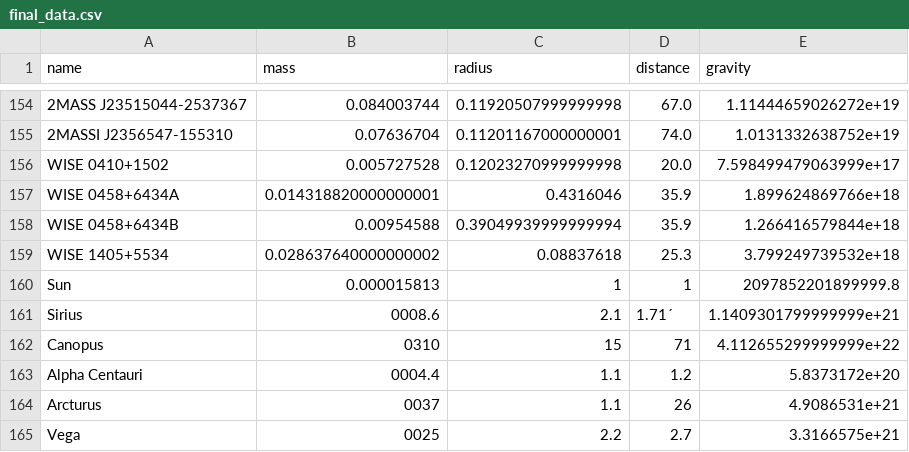
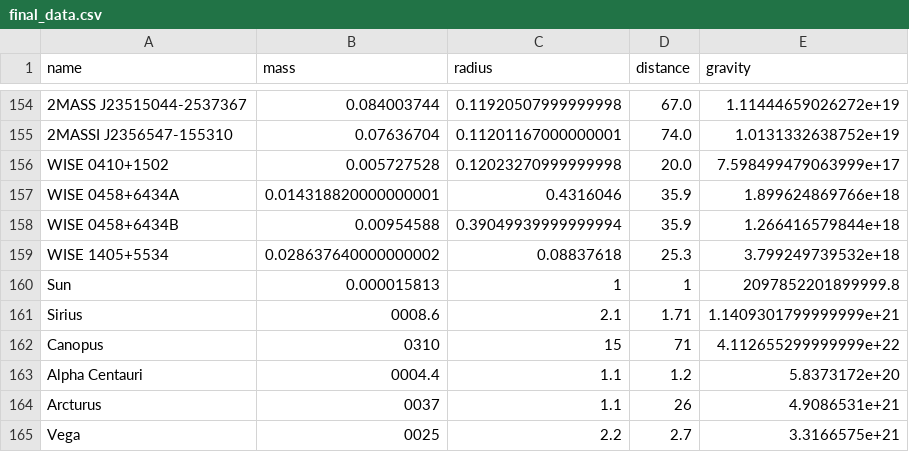
Before and after one commit to dipamsen/Star-Galore, a CSV file: final_data.csv, drawn as a sheet; only a part is shown, gaps mark what is left out.

Commit message:
data-filtering

```diff
--- a/final_data.csv
+++ b/final_data.csv
@@ -160,3 +160,3 @@ WISE 1405+5534,0.028637640000000002,0.08837618,25.3,3.799249739532e+18
 Sun,0.000015813,1,1,2097852201899999.8
-Sirius,0008.6,2.1,1.71´,1.1409301799999999e+21
+Sirius,0008.6,2.1,1.71,1.1409301799999999e+21
 Canopus,0310,15,71,4.112655299999999e+22
```
Also changed, not shown: 2 other files.
